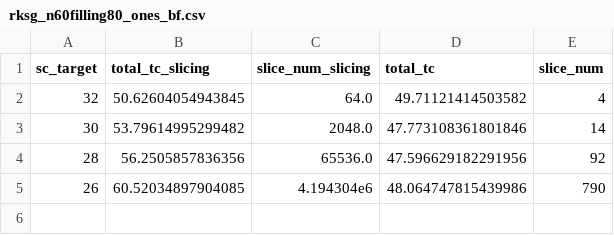
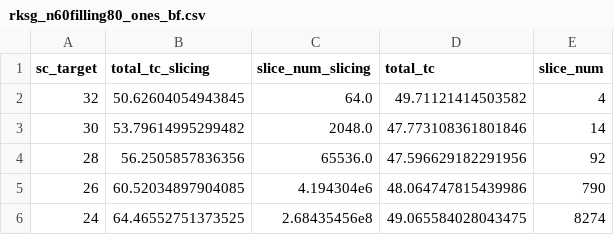
Before and after one commit to YijiawWang/Hacked-BBTN-beyond-MIS, a CSV file: hacked_funcs/benchmarks/results/mis_counting/rksg_n60filling80_ones_bf.csv, drawn as a sheet; the diff names each change by its address in the sheet, - before the commit and + after, or states it on an @@ line.

```diff
--- a/hacked_funcs/benchmarks/results/mis_counting/rksg_n60filling80_ones_bf.csv
+++ b/hacked_funcs/benchmarks/results/mis_counting/rksg_n60filling80_ones_bf.csv
+row 6: 24 | 64.46552751373525 | 2.68435456e8 | 49.065584028043475 | 8274
```
Also changed, not shown: hacked_funcs/benchmarks/results/mis_ground_counting/rksg_n60filling80_ones_bf.csv, hacked_funcs/benchmarks/results/mis_ground_counting/rksg_n60filling80_rand_bf.csv, 31 other files.
